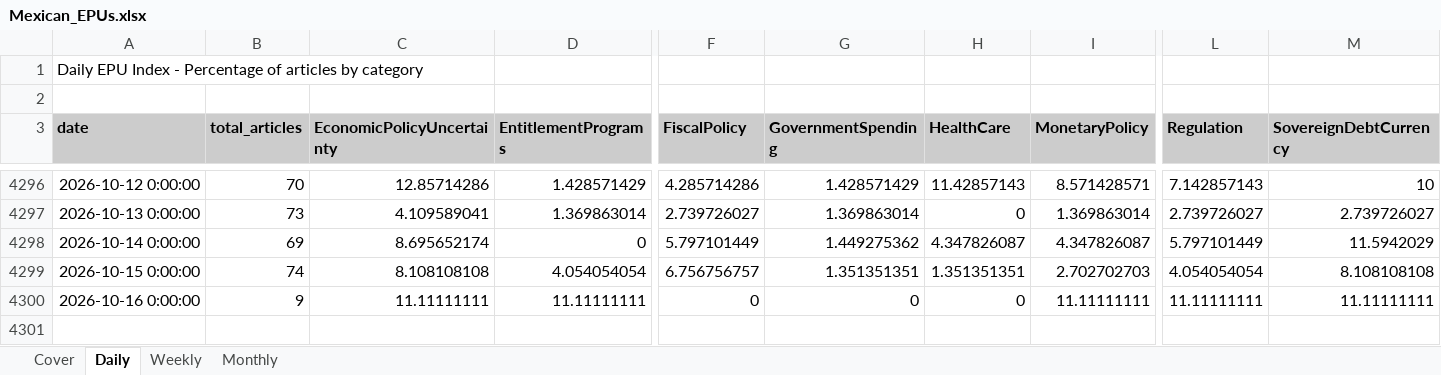
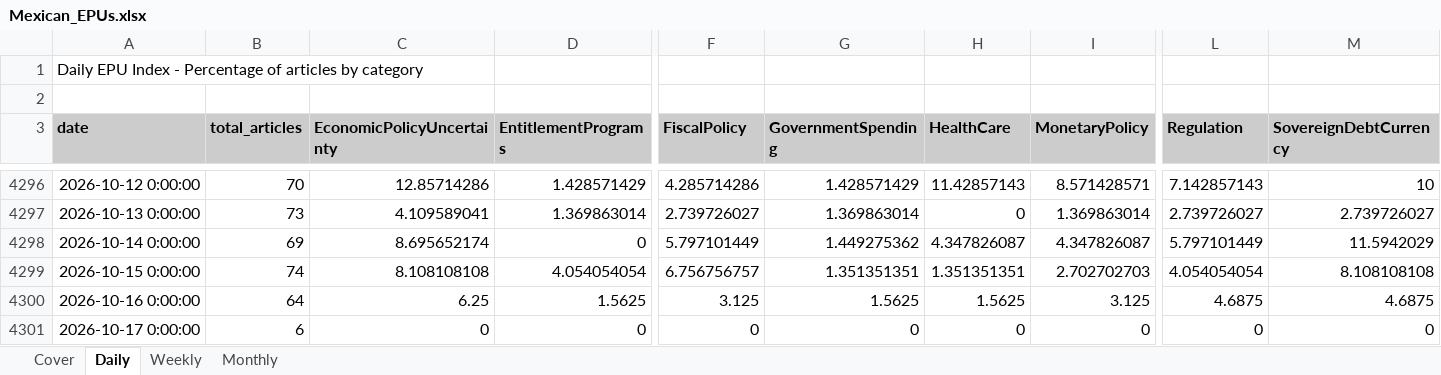
Before and after one commit to adentler1/MonitoringMexico, an Excel workbook: Mexican_EPUs.xlsx, sheet Daily, drawn as a sheet; only a part is shown, gaps mark what is left out; values as stored, in another font and other column widths than the file's, no borders; rows hold the shown columns only; the diff covers the shown part only; the diff names each change by its address in the sheet, - before the commit and + after, or states it on an @@ line.

```diff
--- a/Mexican_EPUs.xlsx (sheet Daily)
+++ b/Mexican_EPUs.xlsx (sheet Daily)
-B4300 (total_articles): 9
+B4300 (total_articles): 64
-C4300 (EconomicPolicyUncertainty): 11.11111111
+C4300 (EconomicPolicyUncertainty): 6.25
-D4300 (EntitlementPrograms): 11.11111111
+D4300 (EntitlementPrograms): 1.5625
-F4300 (FiscalPolicy): 0
+F4300 (FiscalPolicy): 3.125
-G4300 (GovernmentSpending): 0
+G4300 (GovernmentSpending): 1.5625
-H4300 (HealthCare): 0
+H4300 (HealthCare): 1.5625
-I4300 (MonetaryPolicy): 11.11111111
+I4300 (MonetaryPolicy): 3.125
-L4300 (Regulation): 11.11111111
+L4300 (Regulation): 4.6875
-M4300 (SovereignDebtCurrency): 11.11111111
+M4300 (SovereignDebtCurrency): 4.6875
+row 4301: 2026-10-17 0:00:00 | 6 | 0 | 0 | 0 | 0 | 0 | 0 | 0 | 0
```
Also changed, not shown: 4 edited cells elsewhere in this sheet, sheet Monthly, sheet Weekly, sheet Cover.
